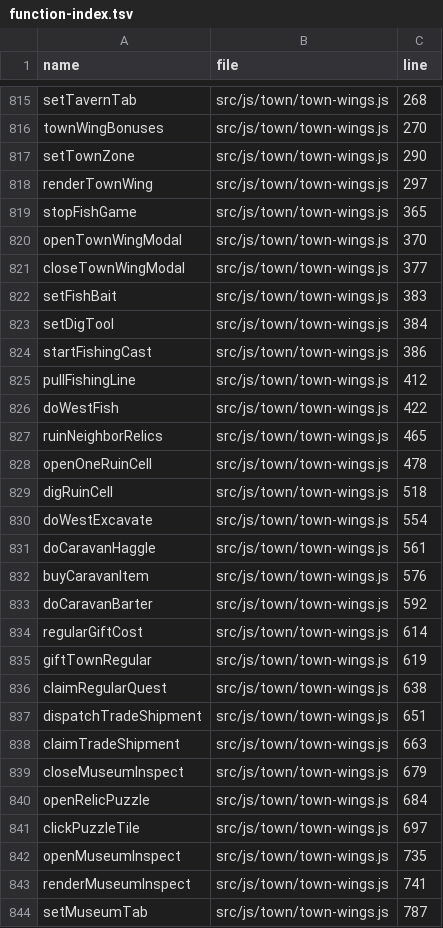
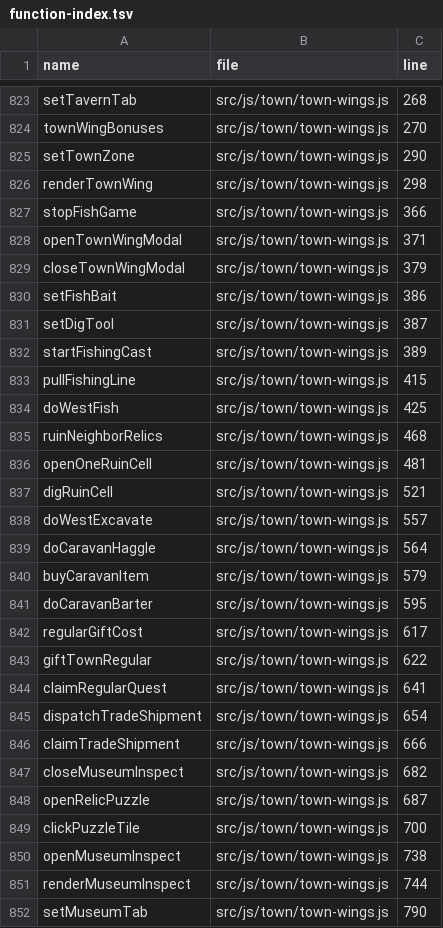
Before and after one commit to LiChiaHans/Forge-Game, a TSV file: docs/function-index.tsv, drawn as a sheet; only a part is shown, gaps mark what is left out; the diff covers the shown part only.

```diff
--- a/docs/function-index.tsv
+++ b/docs/function-index.tsv
@@ -817,28 +825,28 @@ townWingBonuses	src/js/town/town-wings.js	270
 setTownZone	src/js/town/town-wings.js	290
-renderTownWing	src/js/town/town-wings.js	297
-stopFishGame	src/js/town/town-wings.js	365
-openTownWingModal	src/js/town/town-wings.js	370
-closeTownWingModal	src/js/town/town-wings.js	377
-setFishBait	src/js/town/town-wings.js	383
-setDigTool	src/js/town/town-wings.js	384
-startFishingCast	src/js/town/town-wings.js	386
-pullFishingLine	src/js/town/town-wings.js	412
-doWestFish	src/js/town/town-wings.js	422
-ruinNeighborRelics	src/js/town/town-wings.js	465
-openOneRuinCell	src/js/town/town-wings.js	478
-digRuinCell	src/js/town/town-wings.js	518
-doWestExcavate	src/js/town/town-wings.js	554
-doCaravanHaggle	src/js/town/town-wings.js	561
-buyCaravanItem	src/js/town/town-wings.js	576
-doCaravanBarter	src/js/town/town-wings.js	592
-regularGiftCost	src/js/town/town-wings.js	614
-giftTownRegular	src/js/town/town-wings.js	619
-claimRegularQuest	src/js/town/town-wings.js	638
-dispatchTradeShipment	src/js/town/town-wings.js	651
-claimTradeShipment	src/js/town/town-wings.js	663
-closeMuseumInspect	src/js/town/town-wings.js	679
-openRelicPuzzle	src/js/town/town-wings.js	684
-clickPuzzleTile	src/js/town/town-wings.js	697
-openMuseumInspect	src/js/town/town-wings.js	735
-renderMuseumInspect	src/js/town/town-wings.js	741
-setMuseumTab	src/js/town/town-wings.js	787
+renderTownWing	src/js/town/town-wings.js	298
+stopFishGame	src/js/town/town-wings.js	366
+openTownWingModal	src/js/town/town-wings.js	371
+closeTownWingModal	src/js/town/town-wings.js	379
+setFishBait	src/js/town/town-wings.js	386
+setDigTool	src/js/town/town-wings.js	387
+startFishingCast	src/js/town/town-wings.js	389
+pullFishingLine	src/js/town/town-wings.js	415
+doWestFish	src/js/town/town-wings.js	425
+ruinNeighborRelics	src/js/town/town-wings.js	468
+openOneRuinCell	src/js/town/town-wings.js	481
+digRuinCell	src/js/town/town-wings.js	521
+doWestExcavate	src/js/town/town-wings.js	557
+doCaravanHaggle	src/js/town/town-wings.js	564
+buyCaravanItem	src/js/town/town-wings.js	579
+doCaravanBarter	src/js/town/town-wings.js	595
+regularGiftCost	src/js/town/town-wings.js	617
+giftTownRegular	src/js/town/town-wings.js	622
+claimRegularQuest	src/js/town/town-wings.js	641
+dispatchTradeShipment	src/js/town/town-wings.js	654
+claimTradeShipment	src/js/town/town-wings.js	666
+closeMuseumInspect	src/js/town/town-wings.js	682
+openRelicPuzzle	src/js/town/town-wings.js	687
+clickPuzzleTile	src/js/town/town-wings.js	700
+openMuseumInspect	src/js/town/town-wings.js	738
+renderMuseumInspect	src/js/town/town-wings.js	744
+setMuseumTab	src/js/town/town-wings.js	790
```
Also changed, not shown: 8 added rows and 9 edited cells elsewhere in this file, 5 other files.
